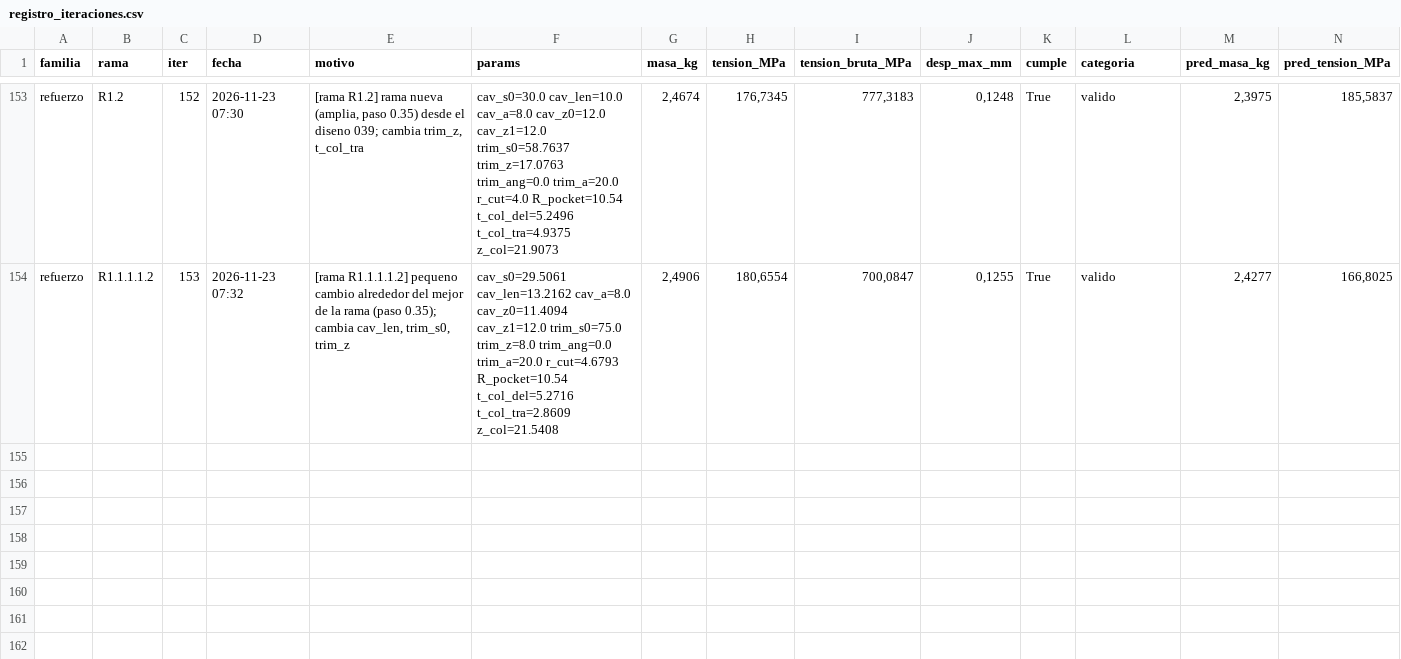
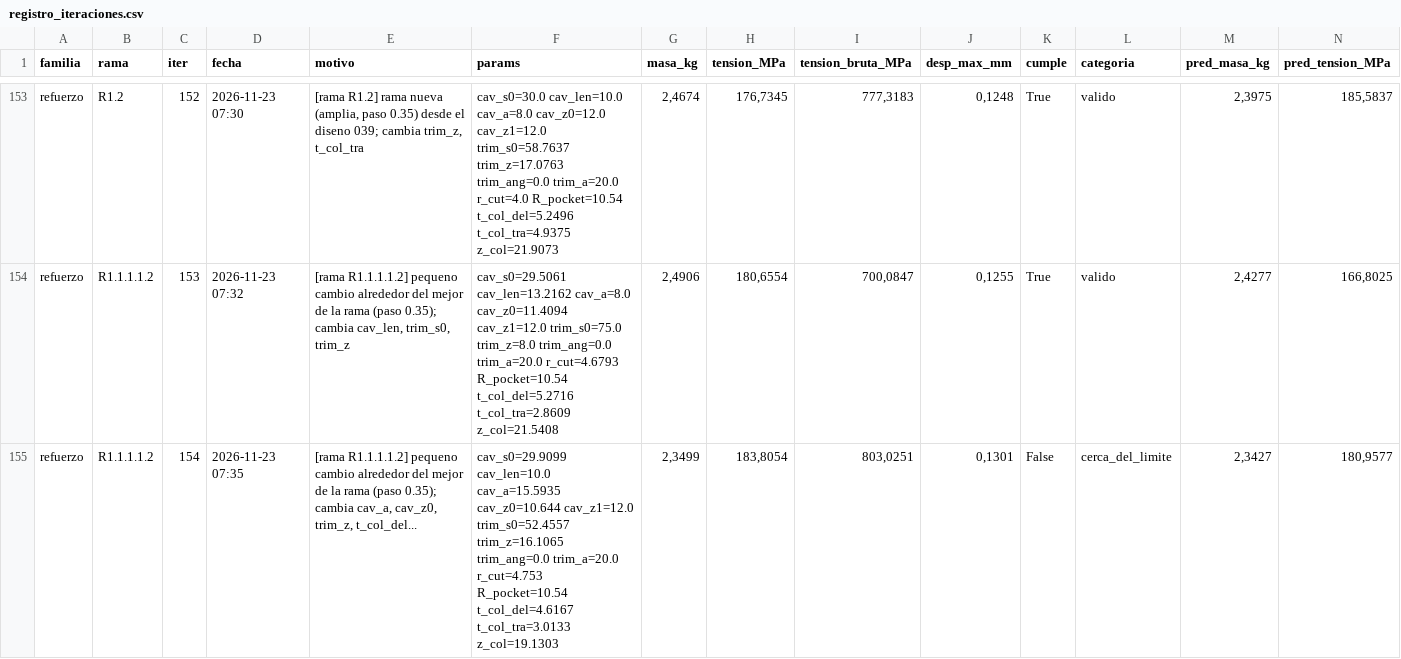
Before and after one commit to Hugiko/msd-soporte-optimizacion, a CSV file: runs/opt_37800N/refuerzo/registro_iteraciones.csv, drawn as a sheet; only a part is shown, gaps mark what is left out; rows hold the shown columns only; the diff names each change by its address in the sheet, - before the commit and + after, or states it on an @@ line.

Commit message:
[refuerzo] diseno 154: cerca_del_limite

```diff
--- a/runs/opt_37800N/refuerzo/registro_iteraciones.csv
+++ b/runs/opt_37800N/refuerzo/registro_iteraciones.csv
+row 155: refuerzo | R1.1.1.1.2 | 154 | 2026-11-23 07:35 | [rama R1.1.1.1.2] pequeno cambio alrededor del mejor de la rama (paso 0.35); cambia cav_a, cav_z0, trim_z, t_col_del... | cav_s0=29.9099 cav_len=10.0 cav_a=15.5935 cav_z0=10.644 cav_z1=12.0 trim_s0=52.4557 trim_z=16.1065 trim_ang=0.0 trim_a=20.0 r_cut=4.753 R_pocket=10.54 t_col_del=4.6167 t_col_tra=3.0133 z_col=19.1303 | 2,3499 | 183,8054 | 803,0251 | 0,1301 | False | cerca_del_limite | 2,3427 | 180,9577
```
Also changed, not shown: runs/opt_37800N/registro_global.csv, 21 other files.
